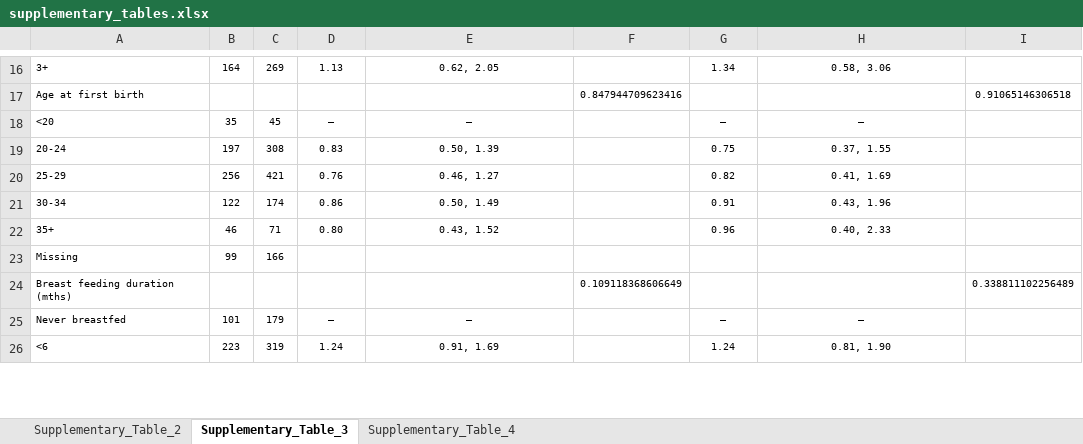
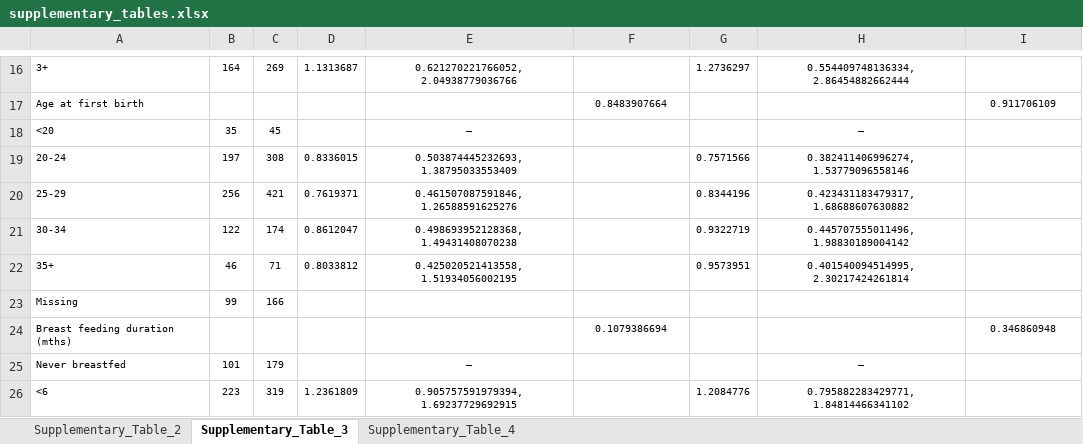
Before and after one commit to UK-Generations-Study/BC_detection_mode, an Excel workbook: detection_mode_project/outputs/figures/supplement/supplementary_tables.xlsx, sheet Supplementary_Table_3, drawn as a sheet; only a part is shown, gaps mark what is left out; values as stored, in another font and other column widths than the file's, no borders; the diff covers the shown part only; the diff names each change by its address in the sheet, - before the commit and + after, or states it on an @@ line.

```diff
--- a/detection_mode_project/outputs/figures/supplement/supplementary_tables.xlsx (sheet Supplementary_Table_3)
+++ b/detection_mode_project/outputs/figures/supplement/supplementary_tables.xlsx (sheet Supplementary_Table_3)
-D16: 1.13
+D16: 1.1313687
-E16: 0.62, 2.05
+E16: 0.621270221766052, 2.04938779036766
-G16: 1.34
+G16: 1.2736297
-H16: 0.58, 3.06
+H16: 0.554409748136334, 2.86454882662444
-F17: 0.847944709623416
+F17: 0.8483907664
-I17: 0.91065146306518
+I17: 0.911706109
-D18: —
+D18: (empty)
-G18: —
+G18: (empty)
-D19: 0.83
+D19: 0.8336015
-E19: 0.50, 1.39
+E19: 0.503874445232693, 1.38795033553409
-G19: 0.75
+G19: 0.7571566
-H19: 0.37, 1.55
+H19: 0.382411406996274, 1.53779096558146
-D20: 0.76
+D20: 0.7619371
-E20: 0.46, 1.27
+E20: 0.461507087591846, 1.26588591625276
-G20: 0.82
+G20: 0.8344196
-H20: 0.41, 1.69
+H20: 0.423431183479317, 1.68688607630882
-D21: 0.86
+D21: 0.8612047
-E21: 0.50, 1.49
+E21: 0.498693952128368, 1.49431408070238
-G21: 0.91
+G21: 0.9322719
-H21: 0.43, 1.96
+H21: 0.445707555011496, 1.98830189004142
-D22: 0.80
+D22: 0.8033812
-E22: 0.43, 1.52
+E22: 0.425020521413558, 1.51934056002195
-G22: 0.96
+G22: 0.9573951
-H22: 0.40, 2.33
+H22: 0.401540094514995, 2.30217424261814
-F24: 0.109118368606649
+F24: 0.1079386694
-I24: 0.338811102256489
+I24: 0.346860948
-D25: —
+D25: (empty)
-G25: —
+G25: (empty)
-D26: 1.24
+D26: 1.2361809
-E26: 0.91, 1.69
+E26: 0.905757591979394, 1.69237729692915
-G26: 1.24
+G26: 1.2084776
-H26: 0.81, 1.90
+H26: 0.795882283429771, 1.84814466341102
```
Also changed, not shown: 176 edited cells elsewhere in this sheet, sheet Supplementary_Table_2, sheet Supplementary_Table_4, detection_mode_project/outputs/results.xlsx, 6 other files.
